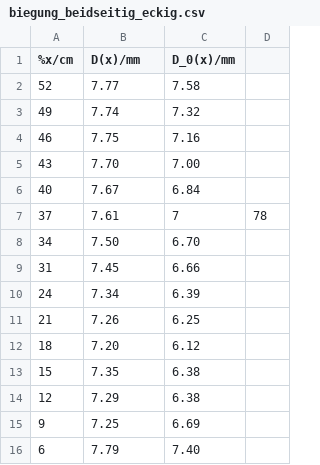
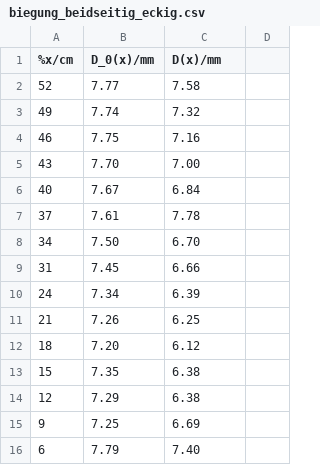
Before and after one commit to SamGTex/Physik_Praktikum_Samuel_Max, a CSV file: 103_staebe_biegen/python/data/biegung_beidseitig_eckig.csv, drawn as a sheet; the diff names each change by its address in the sheet, - before the commit and + after, or states it on an @@ line.

Commit message:
finished Python Programms also made the plots that were necessary still not sure if every python programm is correct though

```diff
--- a/103_staebe_biegen/python/data/biegung_beidseitig_eckig.csv
+++ b/103_staebe_biegen/python/data/biegung_beidseitig_eckig.csv
-B1: D(x)/mm
+B1: D_0(x)/mm
-C1: D_0(x)/mm
+C1: D(x)/mm
-C7 (D(x)/mm): 7
+C7 (D(x)/mm): 7.78
-D7: 78
+D7: (empty)
```
Also changed, not shown: 103_staebe_biegen/python/data/biegung_einseitig_rund_data.csv, 10 other files.
